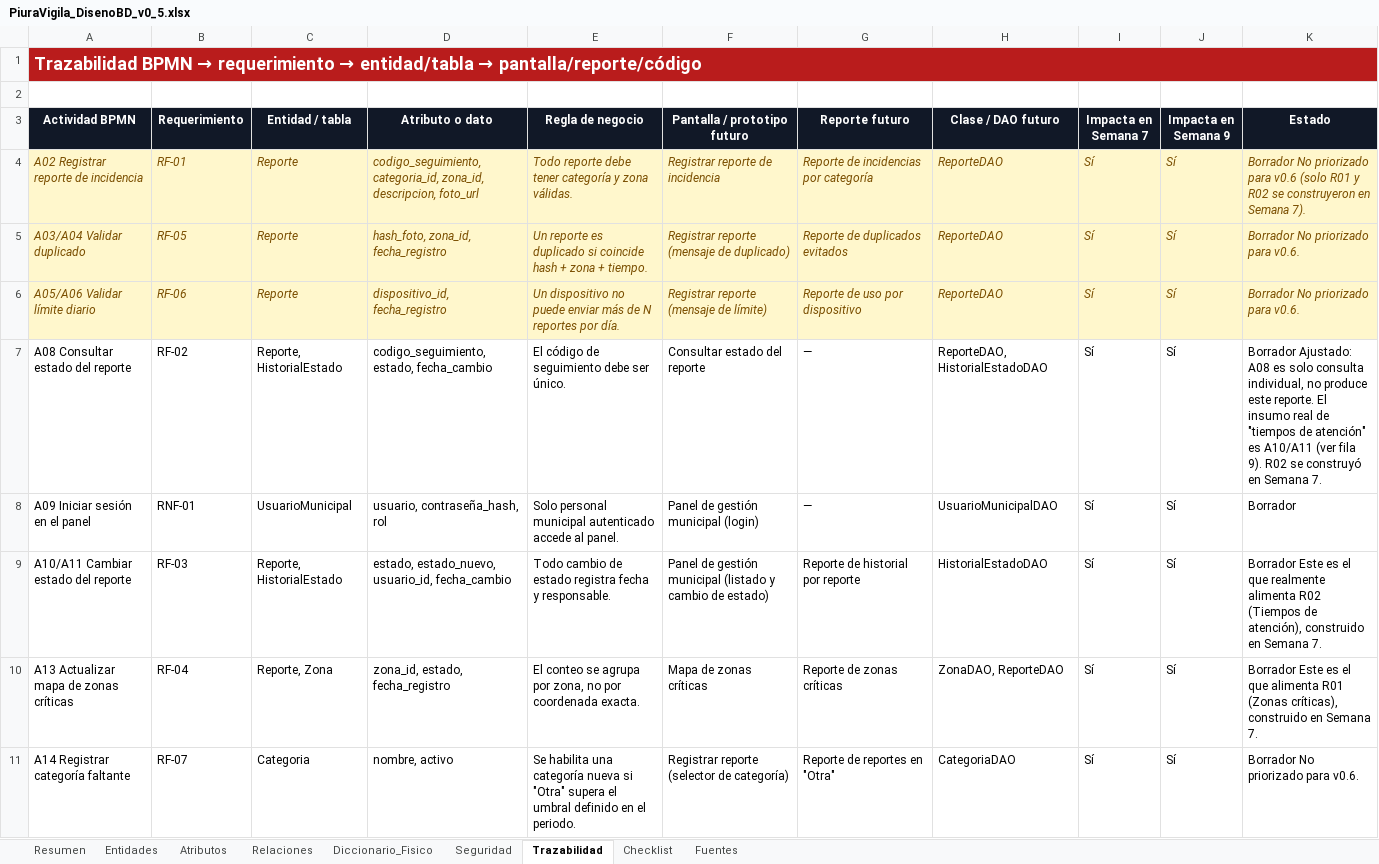
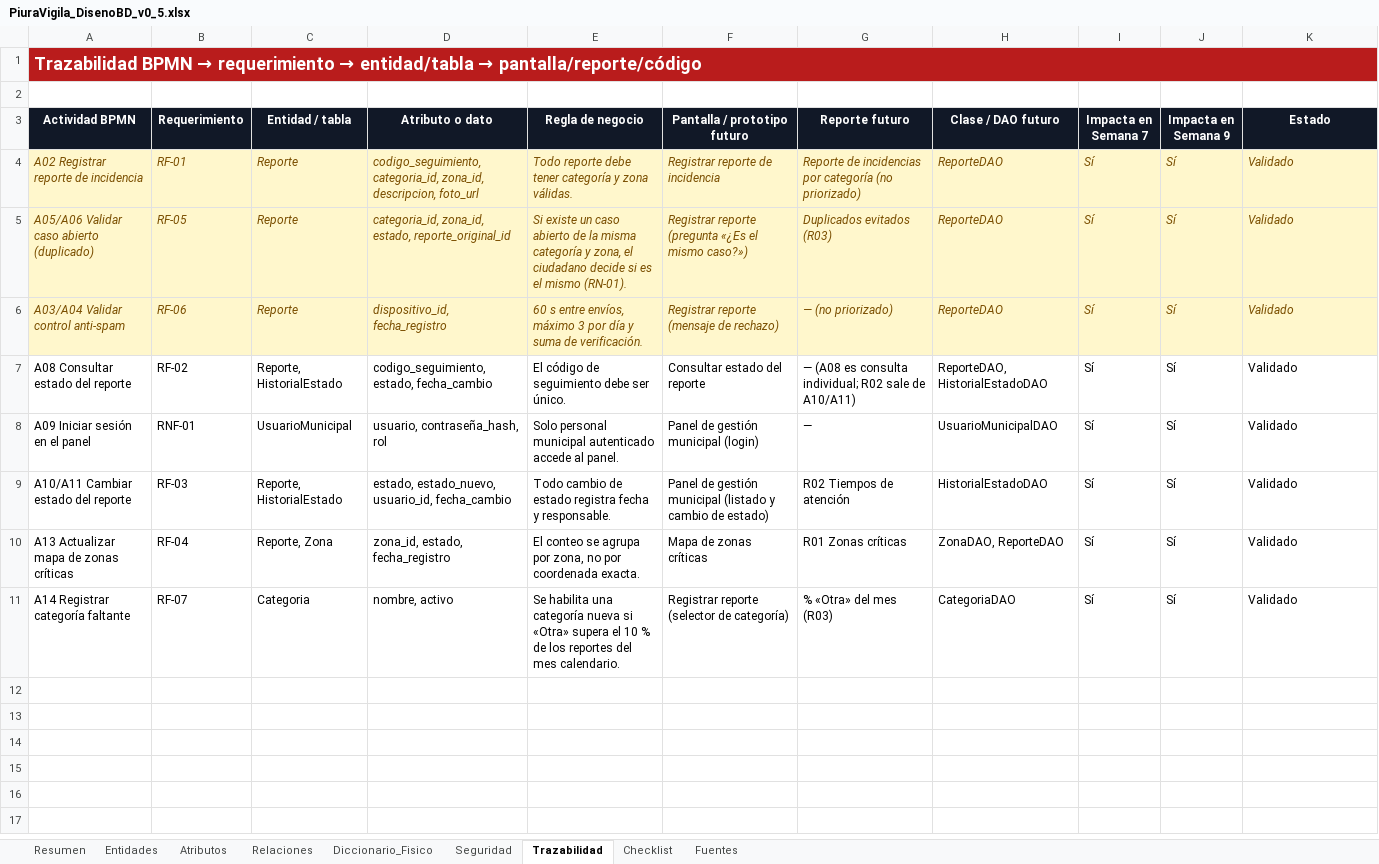
Before and after one commit to SoyJust/PiuraVigila, an Excel workbook: entregables/APF2/Semana 6/PiuraVigila_DisenoBD_v0_5.xlsx, sheet Trazabilidad, drawn as a sheet; values as stored, in another font and other column widths than the file's, no borders; conditional formats not drawn; the diff names each change by its address in the sheet, - before the commit and + after, or states it on an @@ line.

Commit message:
docs(apf2): corregir entregables APF2
- Duplicados: caso abierto de la misma categoría y zona y confirmación del
  ciudadano (RN-01, reporte_original_id) en lugar de hash de foto.
- BPMN: anti-spam antes de la búsqueda del caso; rama de vínculo; PNG.
- ER y SQL físico sincronizados con database/01_schema.sql y 02_seed.sql.
- UX/UI y documentación: última actualización y línea de tiempo en lugar
  de próxima acción; distritos reales; R03; T06 y T07.
- Valores dentro de las listas de validación de cada plantilla.

```diff
--- a/entregables/APF2/Semana 6/PiuraVigila_DisenoBD_v0_5.xlsx (sheet Trazabilidad)
+++ b/entregables/APF2/Semana 6/PiuraVigila_DisenoBD_v0_5.xlsx (sheet Trazabilidad)
-G4 (Reporte futuro): Reporte de incidencias por categoría
+G4 (Reporte futuro): Reporte de incidencias por categoría (no priorizado)
-K4 (Estado): Borrador No priorizado para v0.6 (solo R01 y R02 se construyeron en Semana 7).
+K4 (Estado): Validado
-A5 (Actividad BPMN): A03/A04 Validar duplicado
+A5 (Actividad BPMN): A05/A06 Validar caso abierto (duplicado)
-D5 (Atributo o dato): hash_foto, zona_id, fecha_registro
+D5 (Atributo o dato): categoria_id, zona_id, estado, reporte_original_id
-E5 (Regla de negocio): Un reporte es duplicado si coincide hash + zona + tiempo.
+E5 (Regla de negocio): Si existe un caso abierto de la misma categoría y zona, el ciudadano decide si es el mismo (RN-01).
-F5 (Pantalla / prototipo futuro): Registrar reporte (mensaje de duplicado)
+F5 (Pantalla / prototipo futuro): Registrar reporte (pregunta «¿Es el mismo caso?»)
-G5 (Reporte futuro): Reporte de duplicados evitados
+G5 (Reporte futuro): Duplicados evitados (R03)
-K5:K6 (Estado): Borrador No priorizado para v0.6.
+K5:K6 (Estado): Validado
-A6 (Actividad BPMN): A05/A06 Validar límite diario
+A6 (Actividad BPMN): A03/A04 Validar control anti-spam
-E6 (Regla de negocio): Un dispositivo no puede enviar más de N reportes por día.
+E6 (Regla de negocio): 60 s entre envíos, máximo 3 por día y suma de verificación.
-F6 (Pantalla / prototipo futuro): Registrar reporte (mensaje de límite)
+F6 (Pantalla / prototipo futuro): Registrar reporte (mensaje de rechazo)
-G6 (Reporte futuro): Reporte de uso por dispositivo
+G6 (Reporte futuro): — (no priorizado)
-G7 (Reporte futuro): —
+G7 (Reporte futuro): — (A08 es consulta individual; R02 sale de A10/A11)
-K7 (Estado): Borrador Ajustado: A08 es solo consulta individual, no produce este reporte. El insumo real de "tiempos de atención" es A10/A11 (ver fila 9). R02 se construyó en Semana 7.
+K7 (Estado): Validado
-K8 (Estado): Borrador
+K8 (Estado): Validado
-G9 (Reporte futuro): Reporte de historial por reporte
+G9 (Reporte futuro): R02 Tiempos de atención
-K9 (Estado): Borrador Este es el que realmente alimenta R02 (Tiempos de atención), construido en Semana 7.
+K9 (Estado): Validado
-G10 (Reporte futuro): Reporte de zonas críticas
+G10 (Reporte futuro): R01 Zonas críticas
-K10 (Estado): Borrador Este es el que alimenta R01 (Zonas críticas), construido en Semana 7.
+K10 (Estado): Validado
-E11 (Regla de negocio): …nueva si "Otra" supera el umbral definido en el periodo.
+E11 (Regla de negocio): …nueva si «Otra» supera el 10 % de los reportes del mes calendario.
-G11 (Reporte futuro): Reporte de reportes en "Otra"
+G11 (Reporte futuro): % «Otra» del mes (R03)
-K11 (Estado): Borrador No priorizado para v0.6.
+K11 (Estado): Validado
```
Also changed, not shown: sheet Atributos, sheet Diccionario_Fisico, sheet Seguridad, sheet Relaciones, sheet Entidades, sheet Checklist, 1 more sheet, entregables/APF2/Semana 5/PiuraVigila_BPM_v0_4.xlsx, entregables/APF2/Semana 7/PiuraVigila_Semana7_UXUI_v0_6.xlsx, 10 other files.
